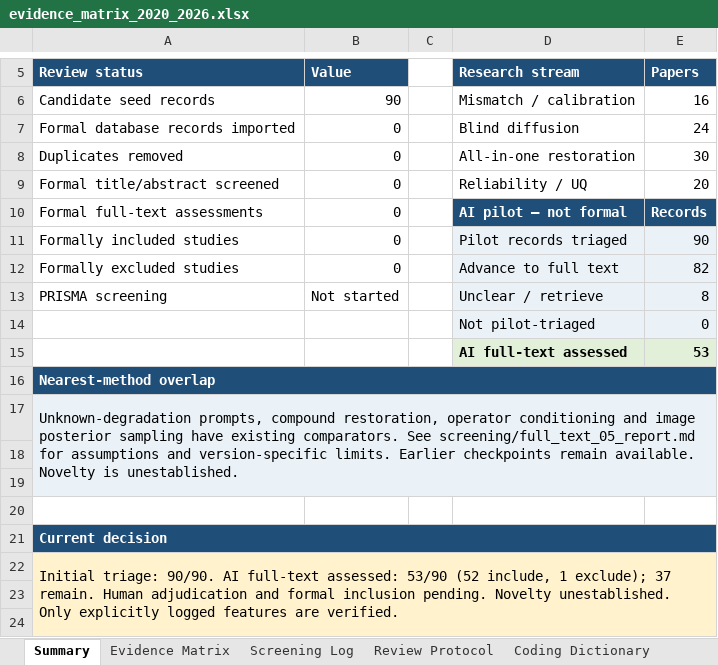
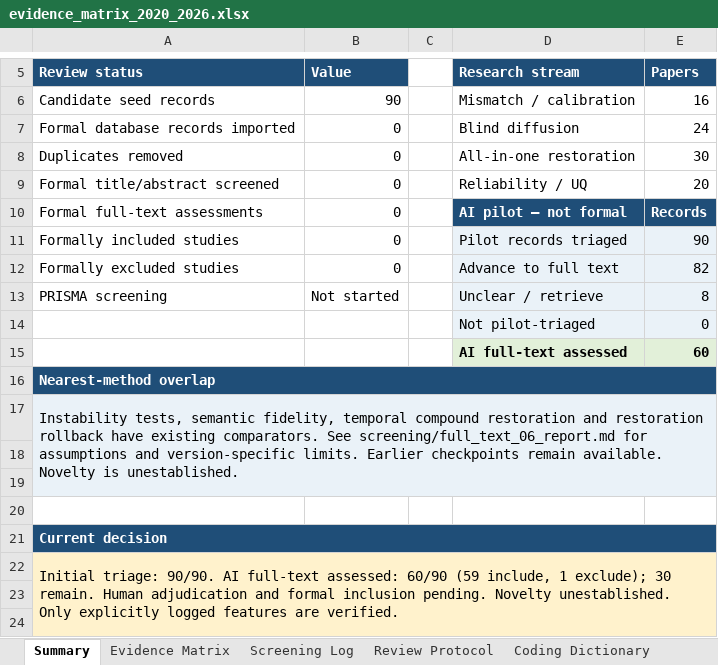
Before and after one commit to Watchman77/reliable-reconstruction-under-mismatch, an Excel workbook: literature/evidence_matrix_2020_2026.xlsx, sheet Summary, drawn as a sheet; only a part is shown, gaps mark what is left out; values as stored, in another font and other column widths than the file's, no borders; charts and pictures not drawn; the diff names each change by its address in the sheet, - before the commit and + after, or states it on an @@ line.

Commit message:
Complete sixth full-text checkpoint: 60 of 90 assessed
Add seven AI eligibility recommendations with inspected source versions,
criterion-level evidence and selected verified feature fields. Record existing
instability, semantic fidelity, temporal degradation and rollback comparisons.
Keep the candidate question active and novelty unestablished.

Identify 2020 journal lineages for inspected older NETT and instability
preprints; keep final-version reconciliation and quality checks explicit.
Record failed retrievals without converting access failures into exclusions.

Synchronize the matrix, screening tracker and 90-reference exports. Validate
formula behavior, stable metadata, native workbook objects and rendered ranges.
Preserve earlier decisions, formal counters, protocol v0.4 and deferred tasks.

```diff
--- a/literature/evidence_matrix_2020_2026.xlsx (sheet Summary)
+++ b/literature/evidence_matrix_2020_2026.xlsx (sheet Summary)
-E15 (Papers): 53
+E15 (Papers): 60
-A17 (Review status): Unknown-degradation prompts, compound restoration, operator conditioning and image posterior sampling have existing comparators. See screening/full_text_05_report.md for assumptions…
+A17 (Review status): Instability tests, semantic fidelity, temporal compound restoration and restoration rollback have existing comparators. See screening/full_text_06_report.md for assumptions…
-A22 (Review status): …full-text assessed: 53/90 (52 include, 1 exclude); 37 remain. Human…
+A22 (Review status): …full-text assessed: 60/90 (59 include, 1 exclude); 30 remain. Human…
```
Also changed, not shown: sheet Evidence Matrix, sheet Screening Log, sheet Review Protocol, charts or pictures, 13 other files.
